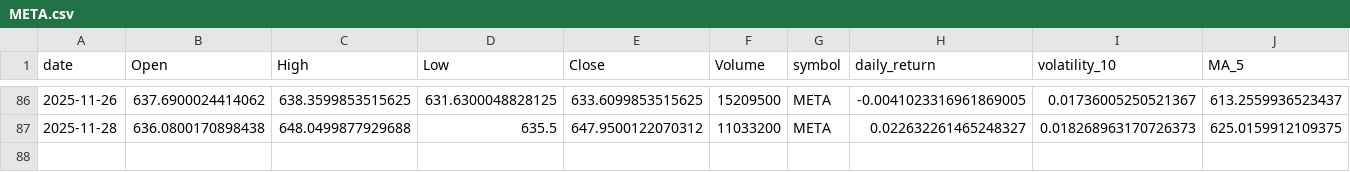
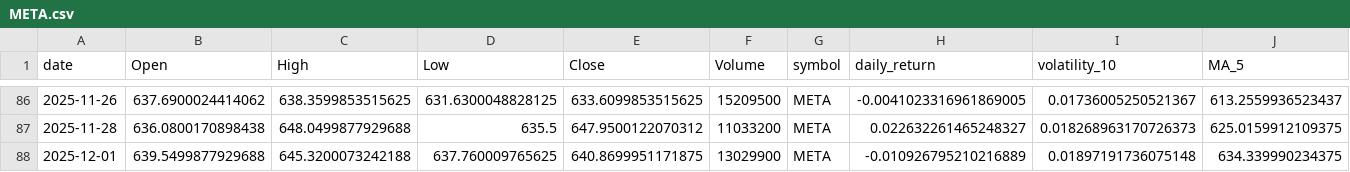
Before and after one commit to adam-hassen/stock-auto-update, a CSV file: data/META.csv, drawn as a sheet; only a part is shown, gaps mark what is left out; rows hold the shown columns only; the diff names each change by its address in the sheet, - before the commit and + after, or states it on an @@ line.

```diff
--- a/data/META.csv
+++ b/data/META.csv
+row 88: 2025-12-01 | 639.5499877929688 | 645.3200073242188 | 637.760009765625 | 640.8699951171875 | 13029900 | META | -0.010926795210216889 | 0.01897191736075148 | 634.339990234375
```
Also changed, not shown: data/ALL_FEATURES.csv, data/GOOGL.csv, 10 other files.
